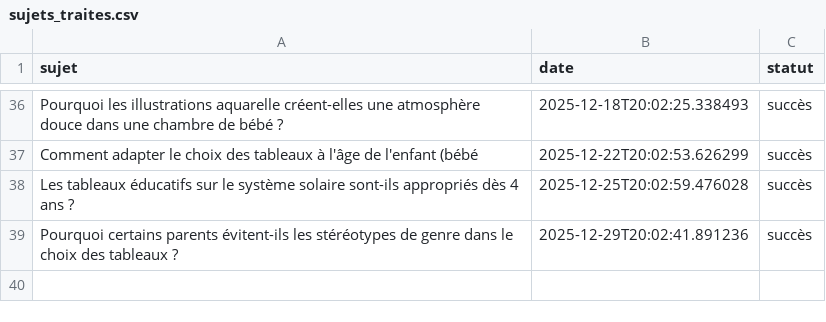
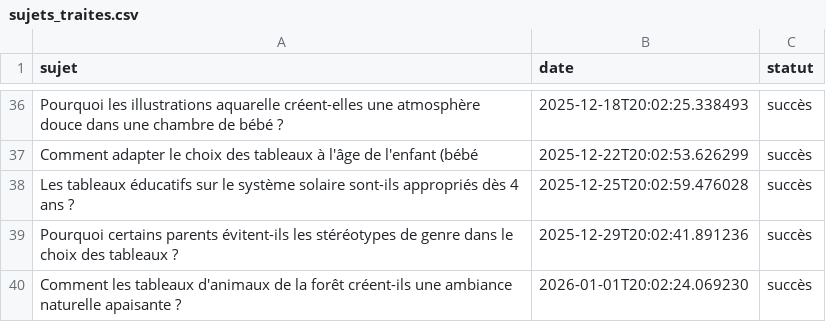
Before and after one commit to Metalosmose21/Chambre-d-enfant-1, a CSV file: sujets_traites.csv, drawn as a sheet; only a part is shown, gaps mark what is left out; the diff names each change by its address in the sheet, - before the commit and + after, or states it on an @@ line.

```diff
--- a/sujets_traites.csv
+++ b/sujets_traites.csv
+row 40: Comment les tableaux d'animaux de la forêt créent-ils une ambiance naturelle apaisante ? | 2026-01-01T20:02:24.069230 | succès
```
Also changed, not shown: sujets.csv.
